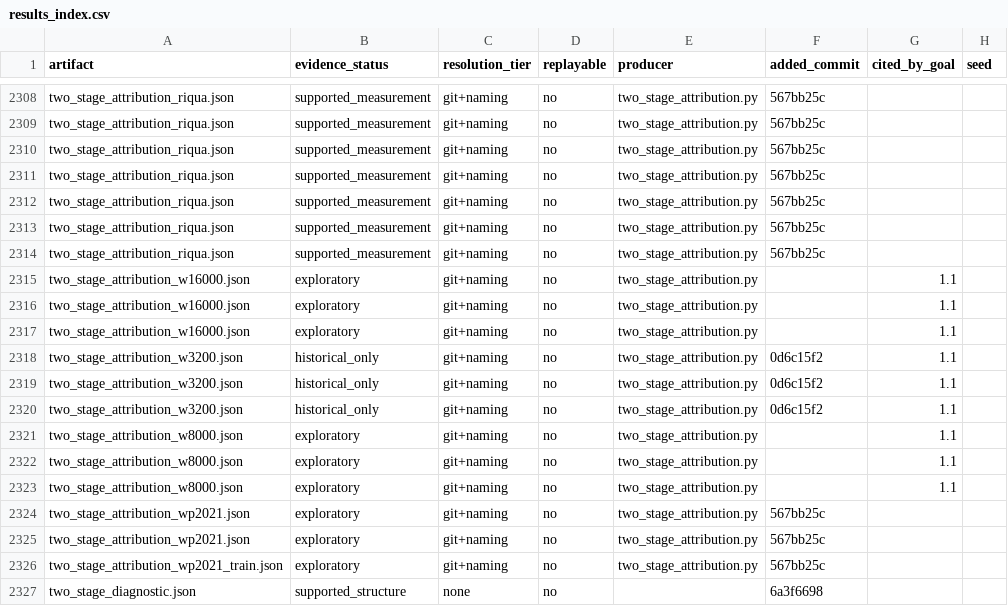
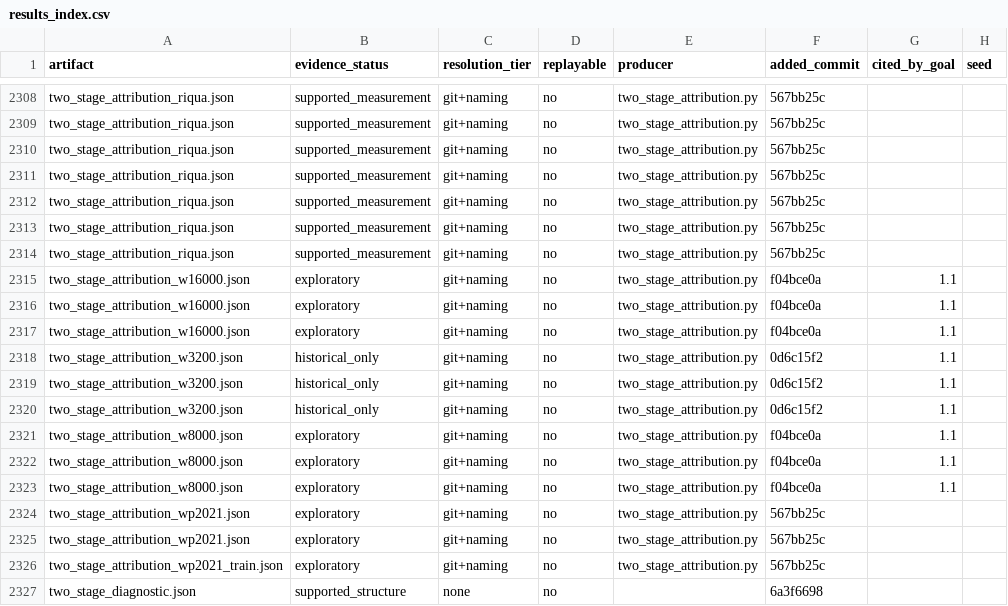
Before and after one commit to on22s/alexandria-audiobook2, a CSV file: results_index.csv, drawn as a sheet; only a part is shown, gaps mark what is left out; the diff names each change by its address in the sheet, - before the commit and + after, or states it on an @@ line.

```diff
--- a/results_index.csv
+++ b/results_index.csv
-F2315:F2317 (added_commit): (empty)
+F2315:F2317 (added_commit): f04bce0a
-F2321:F2323 (added_commit): (empty)
+F2321:F2323 (added_commit): f04bce0a
```
Also changed, not shown: 1 other file.
